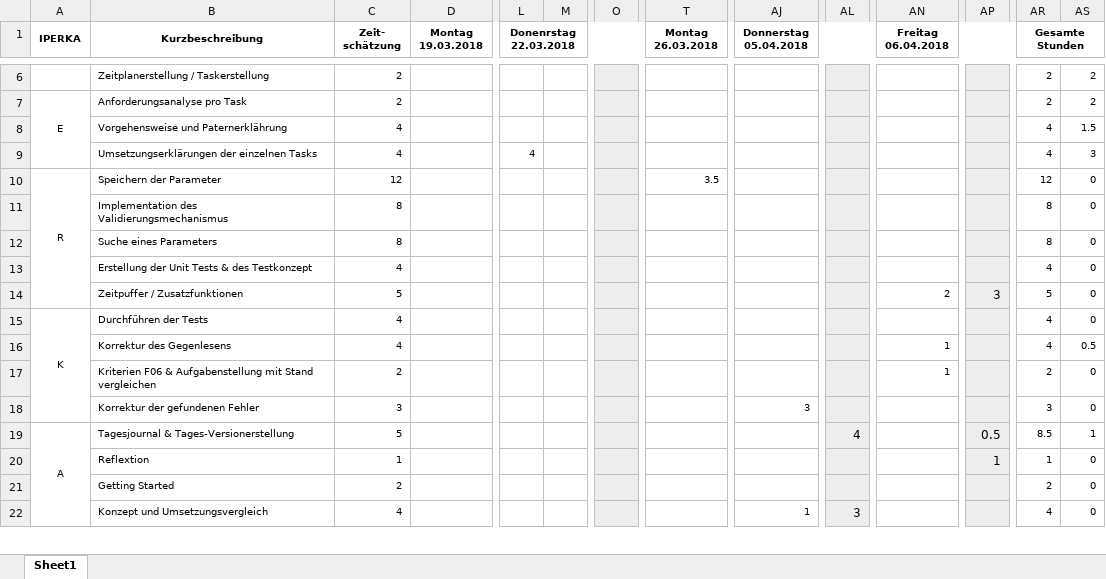
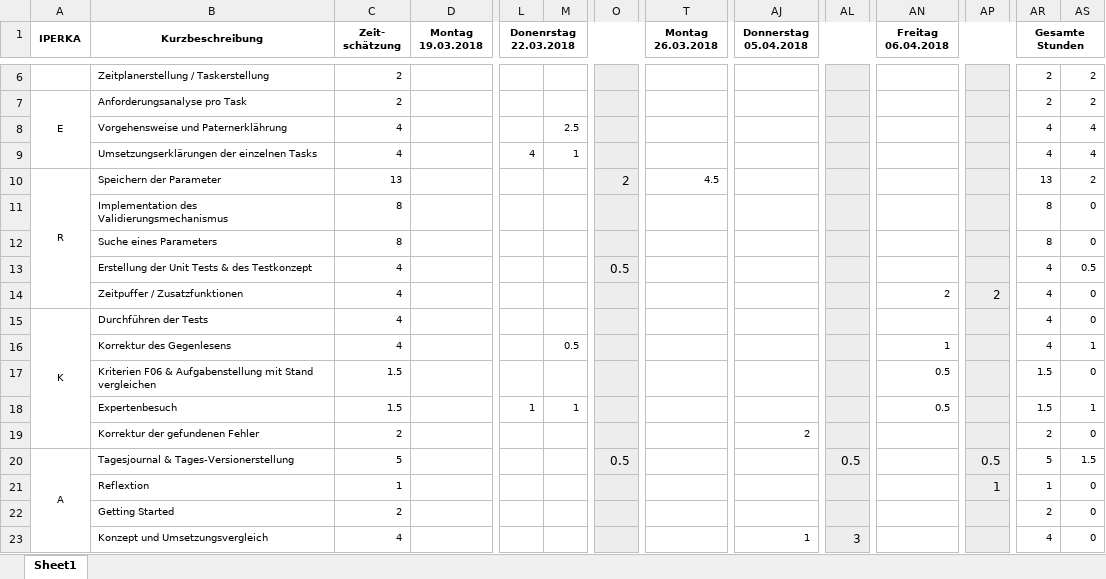
Before and after one commit to kre-cmi/IPA-KRE, an Excel workbook: doc/Zeitplan.xlsx, sheet Sheet1, drawn as a sheet; only a part is shown, gaps mark what is left out; values as stored, in another font and other column widths than the file's, no borders; charts and pictures not drawn; addresses are those after the commit; rows hold the shown columns only; the diff covers the shown part only; the diff names each change by its address in the sheet, - before the commit and + after, or states it on an @@ line.

```diff
--- a/doc/Zeitplan.xlsx (sheet Sheet1)
+++ b/doc/Zeitplan.xlsx (sheet Sheet1)
-M8: (empty)
+M8: 2.5
-AS8: 1.5
+AS8: 4
-M9: (empty)
+M9: 1
-AS9: 3
+AS9: 4
-C10 (Zeit- schätzung): 12
+C10 (Zeit- schätzung): 13
-O10: (empty)
+O10: 2
-T10 (Montag 26.03.2018): 3.5
+T10 (Montag 26.03.2018): 4.5
-AR10 (Gesamte Stunden): 12
+AR10 (Gesamte Stunden): 13
-AS10: 0
+AS10: 2
-O13: (empty)
+O13: 0.5
-AS13: 0
+AS13: 0.5
-C14 (Zeit- schätzung): 5
+C14 (Zeit- schätzung): 4
-AP14: 3
+AP14: 2
-AR14 (Gesamte Stunden): 5
+AR14 (Gesamte Stunden): 4
-M16: (empty)
+M16: 0.5
-AS16: 0.5
+AS16: 1
-C17 (Zeit- schätzung): 2
+C17 (Zeit- schätzung): 1.5
-AN17 (Freitag 06.04.2018): 1
+AN17 (Freitag 06.04.2018): 0.5
-AR17 (Gesamte Stunden): 2
+AR17 (Gesamte Stunden): 1.5
+row 18:  | Expertenbesuch | 1.5 |  | 1 | 1 |  |  |  |  | 0.5 |  | 1.5 | 1
-C19 (Zeit- schätzung): 3
+C19 (Zeit- schätzung): 2
-AJ19 (Donnerstag 05.04.2018): 3
+AJ19 (Donnerstag 05.04.2018): 2
-AR19 (Gesamte Stunden): 3
+AR19 (Gesamte Stunden): 2
-O20: (empty)
+O20: 0.5
-AL20: 4
+AL20: 0.5
-AR20 (Gesamte Stunden): 8.5
+AR20 (Gesamte Stunden): 5
-AS20: 1
+AS20: 1.5
```
Also changed, not shown: 1 added row, 1 removed row and 9 edited cells elsewhere in this sheet, formulas that keep their value, charts or pictures, 9 other files.
